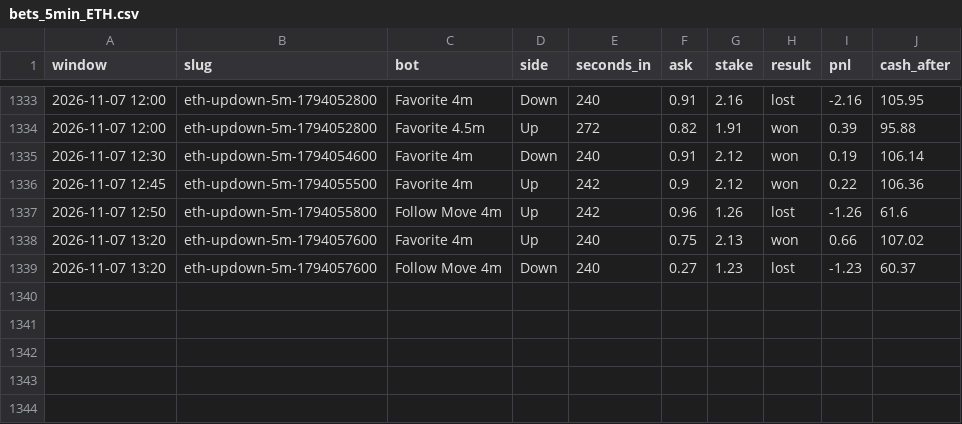
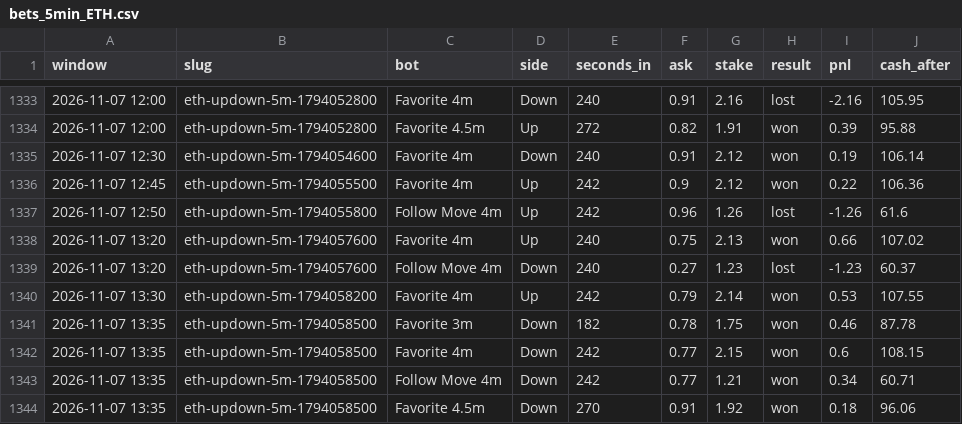
Before and after one commit to skeatonbeat-bot/bot-lab, a CSV file: live/bets_5min_ETH.csv, drawn as a sheet; only a part is shown, gaps mark what is left out; the diff names each change by its address in the sheet, - before the commit and + after, or states it on an @@ line.

```diff
--- a/live/bets_5min_ETH.csv
+++ b/live/bets_5min_ETH.csv
+row 1340: 2026-11-07 13:30 | eth-updown-5m-1794058200 | Favorite 4m | Up | 242 | 0.79 | 2.14 | won | 0.53 | 107.55
+row 1341: 2026-11-07 13:35 | eth-updown-5m-1794058500 | Favorite 3m | Down | 182 | 0.78 | 1.75 | won | 0.46 | 87.78
+row 1342: 2026-11-07 13:35 | eth-updown-5m-1794058500 | Favorite 4m | Down | 242 | 0.77 | 2.15 | won | 0.6 | 108.15
+row 1343: 2026-11-07 13:35 | eth-updown-5m-1794058500 | Follow Move 4m | Down | 242 | 0.77 | 1.21 | won | 0.34 | 60.71
+row 1344: 2026-11-07 13:35 | eth-updown-5m-1794058500 | Favorite 4.5m | Down | 270 | 0.91 | 1.92 | won | 0.18 | 96.06
```
Also changed, not shown: live/bets_5min.csv, live/bets_5min_SOL.csv, 9 other files.
